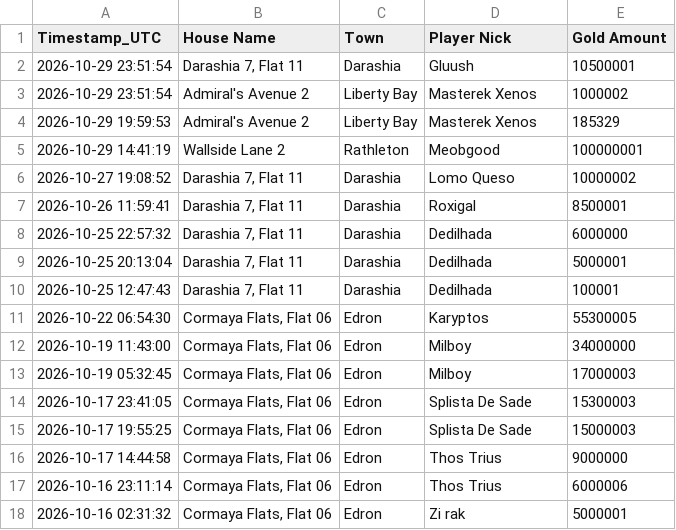
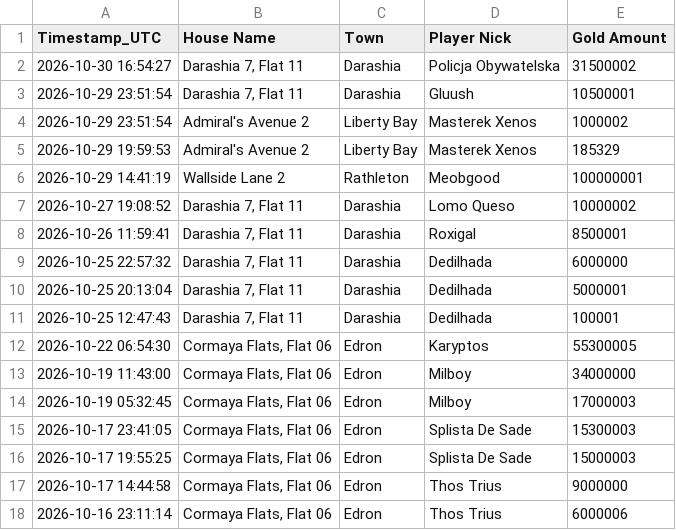
Before and after one commit to mdogie94/nmd, a CSV file: historia_licytacji.csv, drawn as a sheet; removed rows and columns are numbered as before the commit, all else as after; the diff names each change by its address in the sheet, - before the commit and + after, or states it on an @@ line.

```diff
--- a/historia_licytacji.csv
+++ b/historia_licytacji.csv
+row 2: 2026-10-30 16:54:27 | Darashia 7, Flat 11 | Darashia | Policja Obywatelska | 31500002
-row 18: 2026-10-16 02:31:32 | Cormaya Flats, Flat 06 | Edron | Zi rak | 5000001
```
